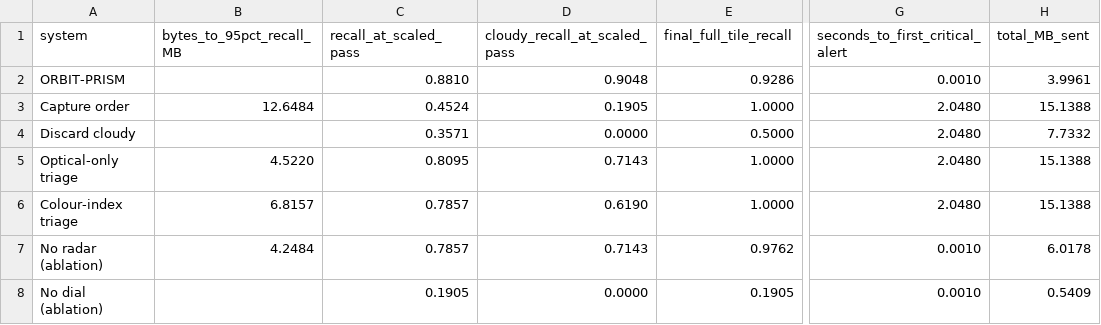
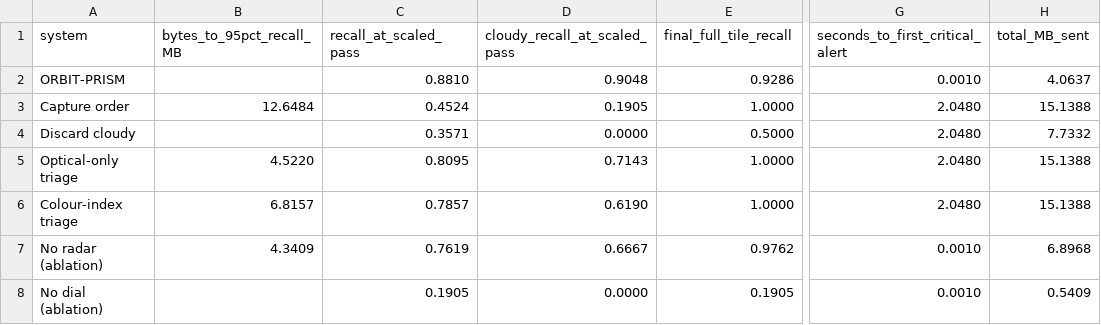
Before and after one commit to Madhavan777/Orbit-Prism, a CSV file: results/summary.csv, drawn as a sheet; only a part is shown, gaps mark what is left out; the diff names each change by its address in the sheet, - before the commit and + after, or states it on an @@ line.

```diff
--- a/results/summary.csv
+++ b/results/summary.csv
-H2 (total_MB_sent): 3.9961
+H2 (total_MB_sent): 4.0637
-B7 (bytes_to_95pct_recall_MB): 4.2484
+B7 (bytes_to_95pct_recall_MB): 4.3409
-C7 (recall_at_scaled_pass): 0.7857
+C7 (recall_at_scaled_pass): 0.7619
-D7 (cloudy_recall_at_scaled_pass): 0.7143
+D7 (cloudy_recall_at_scaled_pass): 0.6667
-H7 (total_MB_sent): 6.0178
+H7 (total_MB_sent): 6.8968
```
Also changed, not shown: results/curves.csv, results/dial.csv, 9 other files.
